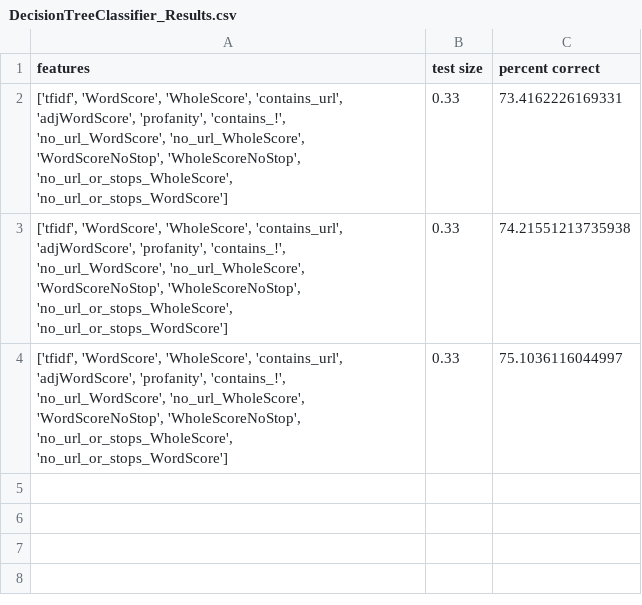
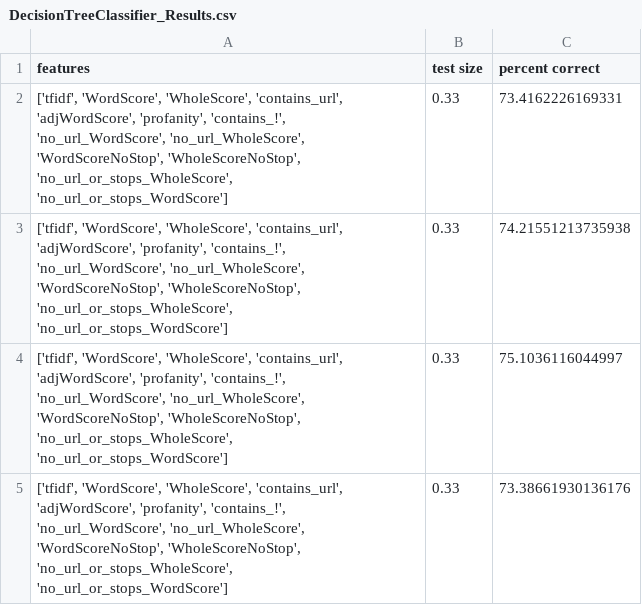
Before and after one commit to mcatalano26/cmps-cap, a CSV file: files/ML_Results/DecisionTreeClassifier_Results.csv, drawn as a sheet.

```diff
--- a/files/ML_Results/DecisionTreeClassifier_Results.csv
+++ b/files/ML_Results/DecisionTreeClassifier_Results.csv
@@ -4 +4,2 @@ features,test size,percent correct
 "['tfidf', 'WordScore', 'WholeScore', 'contains_url', 'adjWordScore', 'profanity', 'contains_!', 'no_url_WordScore', 'no_url_WholeScore', 'WordScoreNoStop', 'WholeScoreNoStop', 'no_url_or_stops_WholeScore', 'no_url_or_stops_WordScore']",0.33,75.1036116044997
+"['tfidf', 'WordScore', 'WholeScore', 'contains_url', 'adjWordScore', 'profanity', 'contains_!', 'no_url_WordScore', 'no_url_WholeScore', 'WordScoreNoStop', 'WholeScoreNoStop', 'no_url_or_stops_WholeScore', 'no_url_or_stops_WordScore']",0.33,73.38661930136176
```
Also changed, not shown: files/ML_Results/KNN_Results.csv, files/ML_Results/RidgeClassifier_Results.csv, 3 other files.
